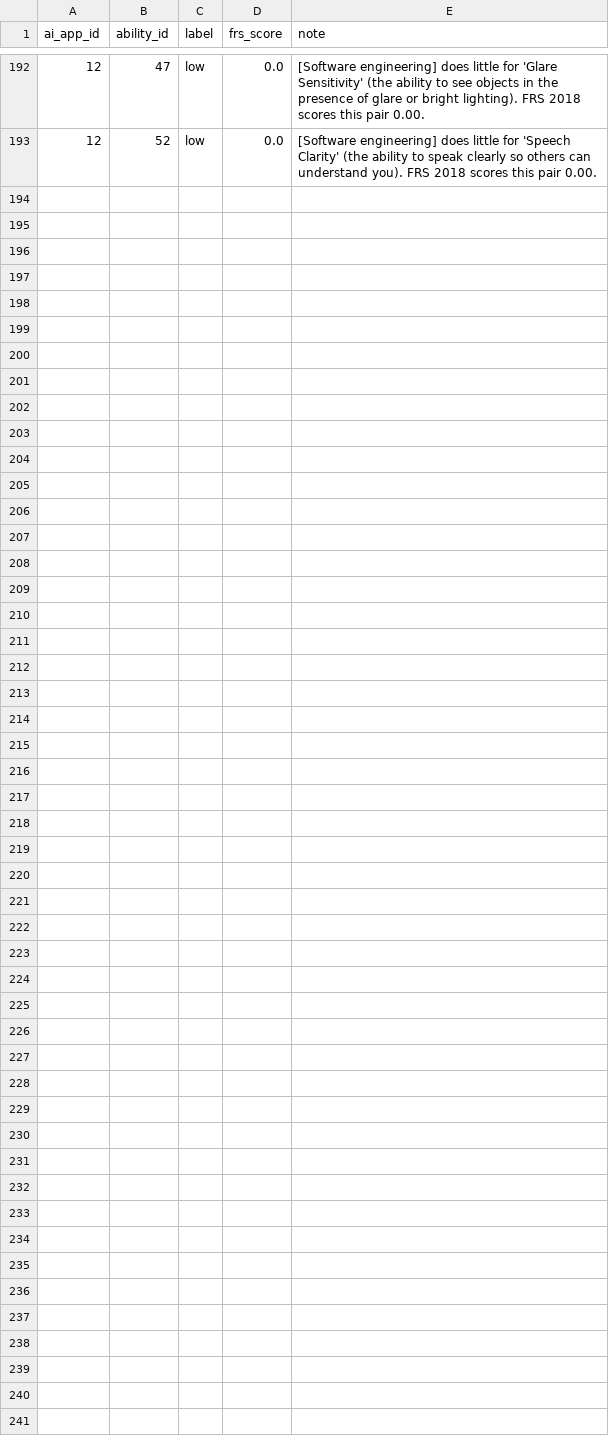
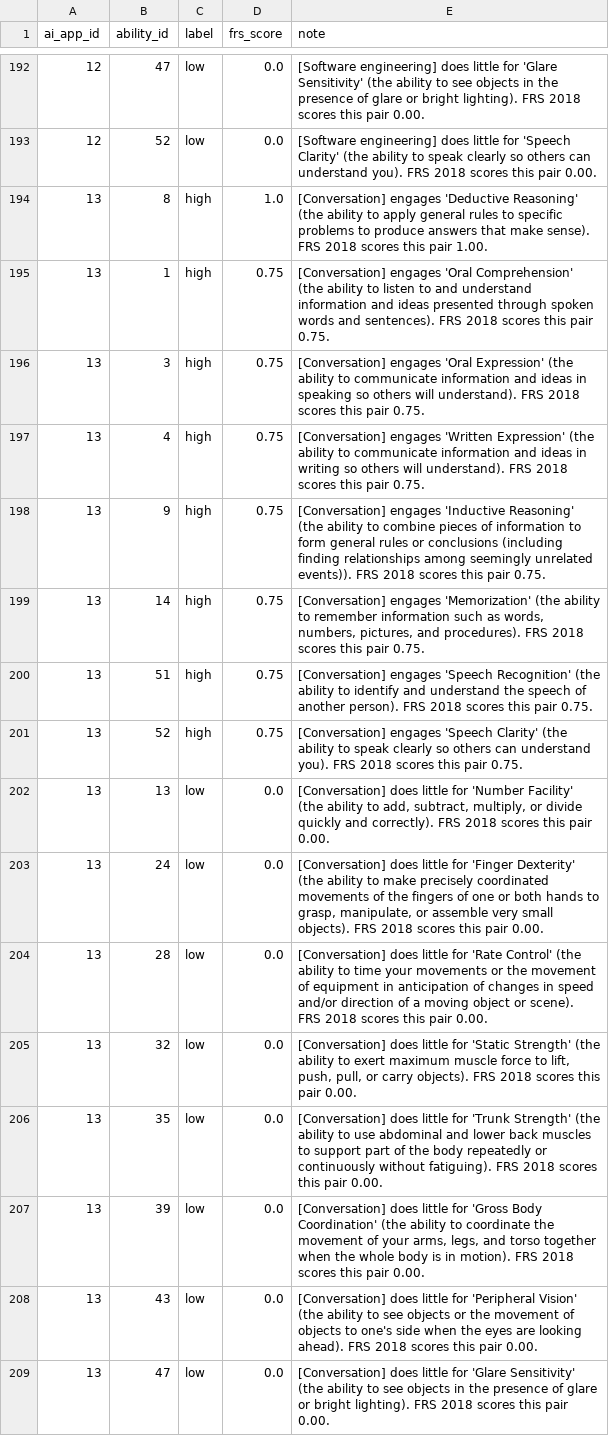
Before and after one commit to Magnus-L/daioe-pipeline, a CSV file: mapping/raw_data/anchors_v2.csv, drawn as a sheet; only a part is shown, gaps mark what is left out.

```diff
--- a/mapping/raw_data/anchors_v2.csv
+++ b/mapping/raw_data/anchors_v2.csv
@@ -193 +193,17 @@ ai_app_id,ability_id,label,frs_score,note
 12,52,low,0.0,[Software engineering] does little for 'Speech Clarity' (the ability to speak clearly so others can understand you). FRS 2018 scores this pair 0.00.
+13,8,high,1.0,[Conversation] engages 'Deductive Reasoning' (the ability to apply general rules to specific problems to produce answers that make sense). FRS 2018 scores this pair 1.00.
+13,1,high,0.75,[Conversation] engages 'Oral Comprehension' (the ability to listen to and understand information and ideas presented through spoken words and sentences). FRS 2018 scores this pair 0.75.
+13,3,high,0.75,[Conversation] engages 'Oral Expression' (the ability to communicate information and ideas in speaking so others will understand). FRS 2018 scores this pair 0.75.
+13,4,high,0.75,[Conversation] engages 'Written Expression' (the ability to communicate information and ideas in writing so others will understand). FRS 2018 scores this pair 0.75.
+13,9,high,0.75,[Conversation] engages 'Inductive Reasoning' (the ability to combine pieces of information to form general rules or conclusions (including finding relationships among seemingly unrelated events)). FRS 2018 scores this pair 0.75.
+13,14,high,0.75,"[Conversation] engages 'Memorization' (the ability to remember information such as words, numbers, pictures, and procedures). FRS 2018 scores this pair 0.75."
+13,51,high,0.75,[Conversation] engages 'Speech Recognition' (the ability to identify and understand the speech of another person). FRS 2018 scores this pair 0.75.
+13,52,high,0.75,[Conversation] engages 'Speech Clarity' (the ability to speak clearly so others can understand you). FRS 2018 scores this pair 0.75.
+13,13,low,0.0,"[Conversation] does little for 'Number Facility' (the ability to add, subtract, multiply, or divide quickly and correctly). FRS 2018 scores this pair 0.00."
+13,24,low,0.0,"[Conversation] does little for 'Finger Dexterity' (the ability to make precisely coordinated movements of the fingers of one or both hands to grasp, manipulate, or assemble very small objects). FRS 2018 scores this pair 0.00."
+13,28,low,0.0,[Conversation] does little for 'Rate Control' (the ability to time your movements or the movement of equipment in anticipation of changes in speed and/or direction of a moving object or scene). FRS 2018 scores this pair 0.00.
+13,32,low,0.0,"[Conversation] does little for 'Static Strength' (the ability to exert maximum muscle force to lift, push, pull, or carry objects). FRS 2018 scores this pair 0.00."
+13,35,low,0.0,[Conversation] does little for 'Trunk Strength' (the ability to use abdominal and lower back muscles to support part of the body repeatedly or continuously without fatiguing). FRS 2018 scores this pair 0.00.
+13,39,low,0.0,"[Conversation] does little for 'Gross Body Coordination' (the ability to coordinate the movement of your arms, legs, and torso together when the whole body is in motion). FRS 2018 scores this pair 0.00."
+13,43,low,0.0,[Conversation] does little for 'Peripheral Vision' (the ability to see objects or the movement of objects to one's side when the eyes are looking ahead). FRS 2018 scores this pair 0.00.
+13,47,low,0.0,[Conversation] does little for 'Glare Sensitivity' (the ability to see objects in the presence of glare or bright lighting). FRS 2018 scores this pair 0.00.
```
Also changed, not shown: mapping/mod_data/anchor_cells_v2.csv, mapping/raw_data/applications_v2.csv, 8 other files.
